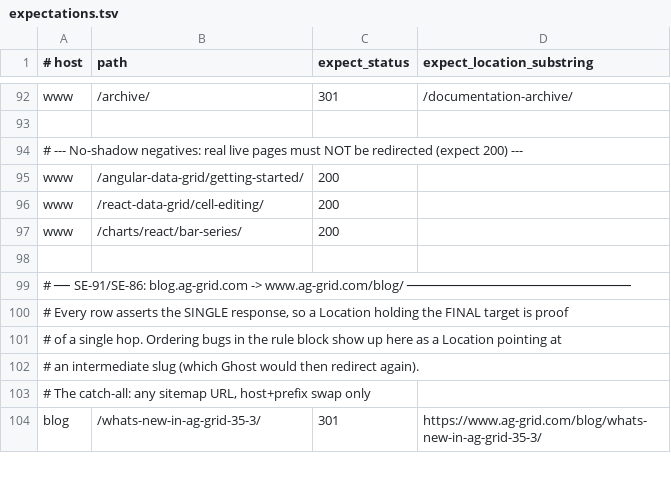
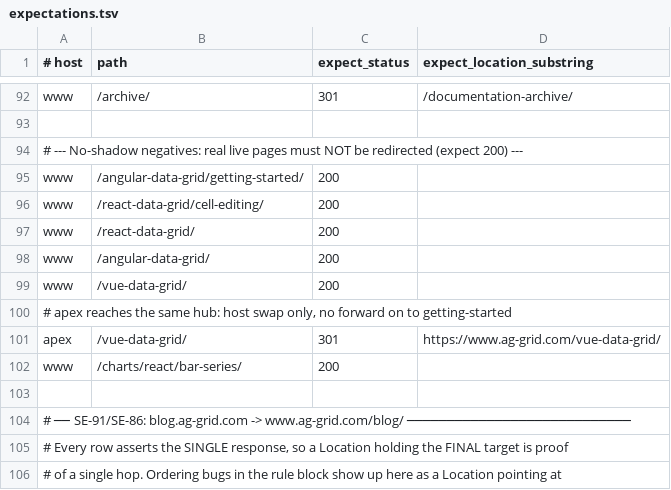
Before and after one commit to ag-grid/ag-grid, a TSV file: documentation/ag-grid-docs/testing/htaccess-harness/expectations.tsv, drawn as a sheet; only a part is shown, gaps mark what is left out; the shorter side is filled out with more unchanged rows; the diff names each change by its address in the sheet, - before the commit and + after, or states it on an @@ line.

```diff
--- a/documentation/ag-grid-docs/testing/htaccess-harness/expectations.tsv
+++ b/documentation/ag-grid-docs/testing/htaccess-harness/expectations.tsv
+row 97: www | /react-data-grid/ | 200
+row 98: www | /angular-data-grid/ | 200
+row 99: www | /vue-data-grid/ | 200
+row 100: # apex reaches the same hub: host swap only, no forward on to getting-started
+row 101: apex | /vue-data-grid/ | 301 | https://www.ag-grid.com/vue-data-grid/
```
Also changed, not shown: documentation/ag-grid-docs/testing/htaccess-harness/expectations.generated.tsv, 19 other files.
